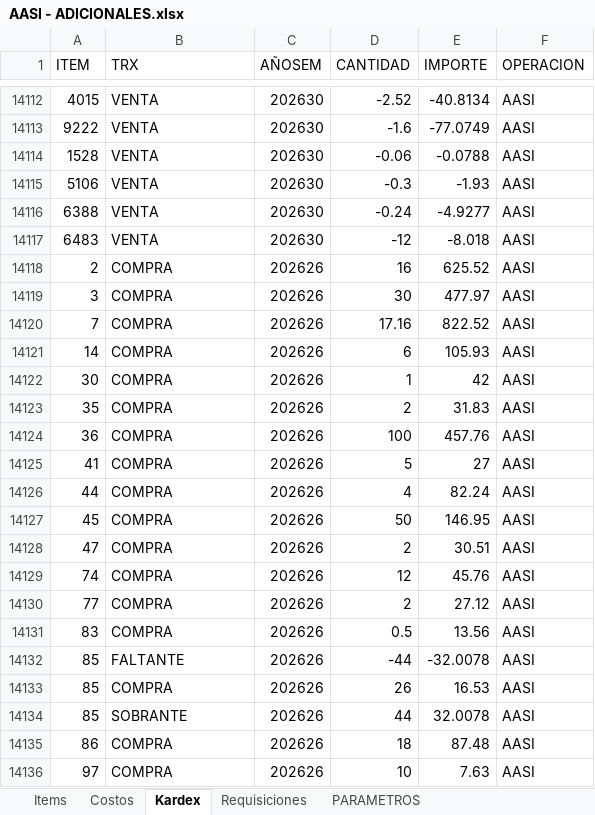
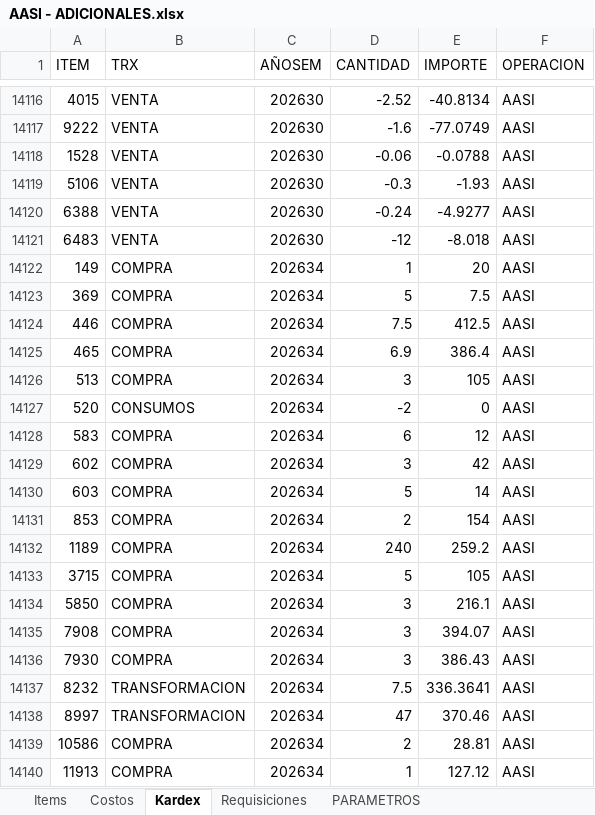
Before and after one commit to AlvaroCornejo/EBC_PEDIDOS_ADICIONALES, an Excel workbook: data/AASI - ADICIONALES.xlsx, sheet Kardex, drawn as a sheet; only a part is shown, gaps mark what is left out; the shorter side is filled out with more unchanged rows; values as stored, in another font and other column widths than the file's, no borders; table styles not drawn; the diff covers the shown part only; the diff names each change by its address in the sheet, - before the commit and + after, or states it on an @@ line.

```diff
--- a/data/AASI - ADICIONALES.xlsx (sheet Kardex)
+++ b/data/AASI - ADICIONALES.xlsx (sheet Kardex)
+row 14122: 149 | COMPRA | 202634 | 1 | 20 | AASI
+row 14123: 369 | COMPRA | 202634 | 5 | 7.5 | AASI
+row 14124: 446 | COMPRA | 202634 | 7.5 | 412.5 | AASI
+row 14125: 465 | COMPRA | 202634 | 6.9 | 386.4 | AASI
+row 14126: 513 | COMPRA | 202634 | 3 | 105 | AASI
+row 14127: 520 | CONSUMOS | 202634 | -2 | 0 | AASI
+row 14128: 583 | COMPRA | 202634 | 6 | 12 | AASI
+row 14129: 602 | COMPRA | 202634 | 3 | 42 | AASI
+row 14130: 603 | COMPRA | 202634 | 5 | 14 | AASI
+row 14131: 853 | COMPRA | 202634 | 2 | 154 | AASI
+row 14132: 1189 | COMPRA | 202634 | 240 | 259.2 | AASI
+row 14133: 3715 | COMPRA | 202634 | 5 | 105 | AASI
+row 14134: 5850 | COMPRA | 202634 | 3 | 216.1 | AASI
+row 14135: 7908 | COMPRA | 202634 | 3 | 394.07 | AASI
+row 14136: 7930 | COMPRA | 202634 | 3 | 386.43 | AASI
+row 14137: 8232 | TRANSFORMACION | 202634 | 7.5 | 336.3641 | AASI
+row 14138: 8997 | TRANSFORMACION | 202634 | 47 | 370.46 | AASI
+row 14139: 10586 | COMPRA | 202634 | 2 | 28.81 | AASI
+row 14140: 11913 | COMPRA | 202634 | 1 | 127.12 | AASI
```
Also changed, not shown: 47 added rows and 544 edited cells elsewhere in this sheet, sheet PARAMETROS, data/CDL28 - ADICIONALES.xlsx, data/CDLAO - ADICIONALES.xlsx, 7 other files.
